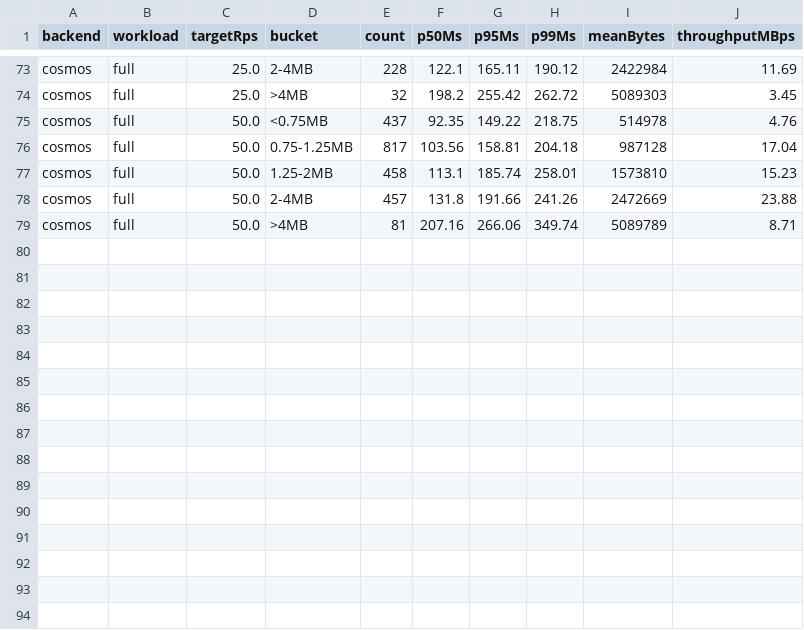
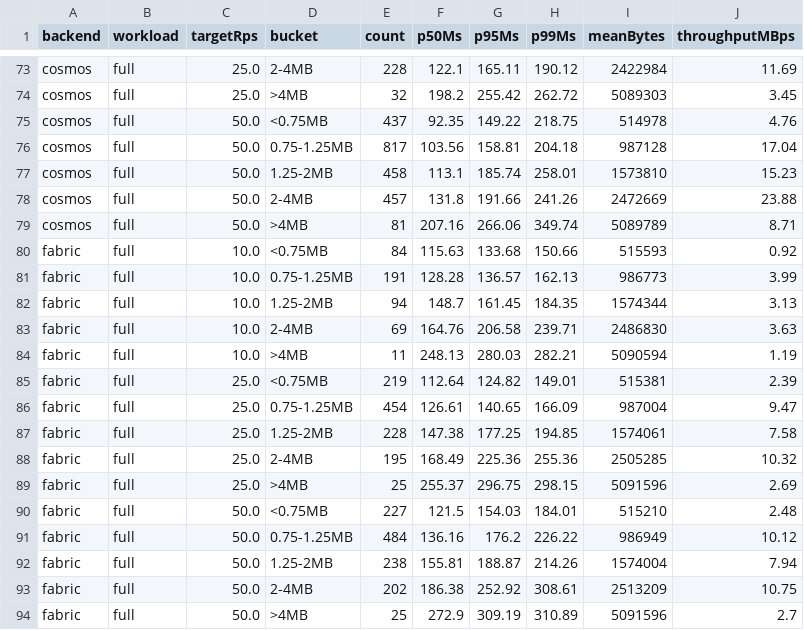
Before and after one commit to regshih/order-json-sql-vs-cosmos-poc, a CSV file: results/summary-by-size.csv, drawn as a sheet; only a part is shown, gaps mark what is left out; the diff names each change by its address in the sheet, - before the commit and + after, or states it on an @@ line.

```diff
--- a/results/summary-by-size.csv
+++ b/results/summary-by-size.csv
+row 80: fabric | full | 10.0 | <0.75MB | 84 | 115.63 | 133.68 | 150.66 | 515593 | 0.92
+row 81: fabric | full | 10.0 | 0.75-1.25MB | 191 | 128.28 | 136.57 | 162.13 | 986773 | 3.99
+row 82: fabric | full | 10.0 | 1.25-2MB | 94 | 148.7 | 161.45 | 184.35 | 1574344 | 3.13
+row 83: fabric | full | 10.0 | 2-4MB | 69 | 164.76 | 206.58 | 239.71 | 2486830 | 3.63
+row 84: fabric | full | 10.0 | >4MB | 11 | 248.13 | 280.03 | 282.21 | 5090594 | 1.19
+row 85: fabric | full | 25.0 | <0.75MB | 219 | 112.64 | 124.82 | 149.01 | 515381 | 2.39
+row 86: fabric | full | 25.0 | 0.75-1.25MB | 454 | 126.61 | 140.65 | 166.09 | 987004 | 9.47
+row 87: fabric | full | 25.0 | 1.25-2MB | 228 | 147.38 | 177.25 | 194.85 | 1574061 | 7.58
+row 88: fabric | full | 25.0 | 2-4MB | 195 | 168.49 | 225.36 | 255.36 | 2505285 | 10.32
+row 89: fabric | full | 25.0 | >4MB | 25 | 255.37 | 296.75 | 298.15 | 5091596 | 2.69
+row 90: fabric | full | 50.0 | <0.75MB | 227 | 121.5 | 154.03 | 184.01 | 515210 | 2.48
+row 91: fabric | full | 50.0 | 0.75-1.25MB | 484 | 136.16 | 176.2 | 226.22 | 986949 | 10.12
+row 92: fabric | full | 50.0 | 1.25-2MB | 238 | 155.81 | 188.87 | 214.26 | 1574004 | 7.94
+row 93: fabric | full | 50.0 | 2-4MB | 202 | 186.38 | 252.92 | 308.61 | 2513209 | 10.75
+row 94: fabric | full | 50.0 | >4MB | 25 | 272.9 | 309.19 | 310.89 | 5091596 | 2.7
```
Also changed, not shown: results/summary-reads.csv, 10 other files.
